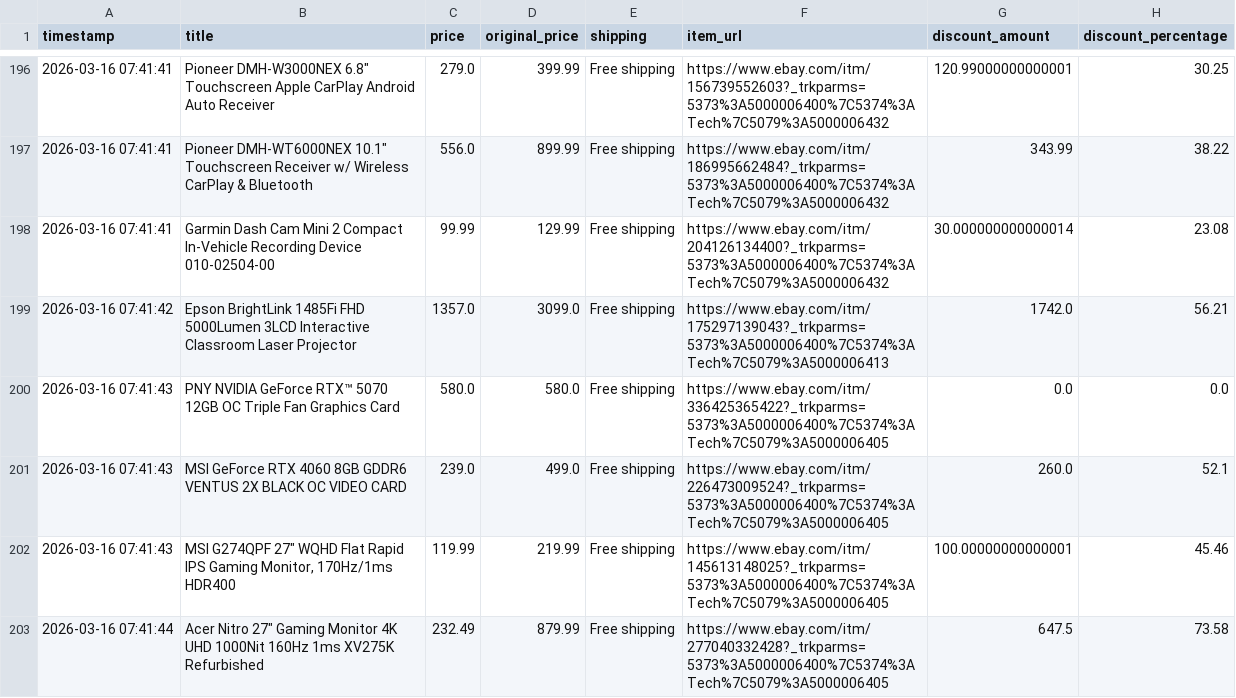
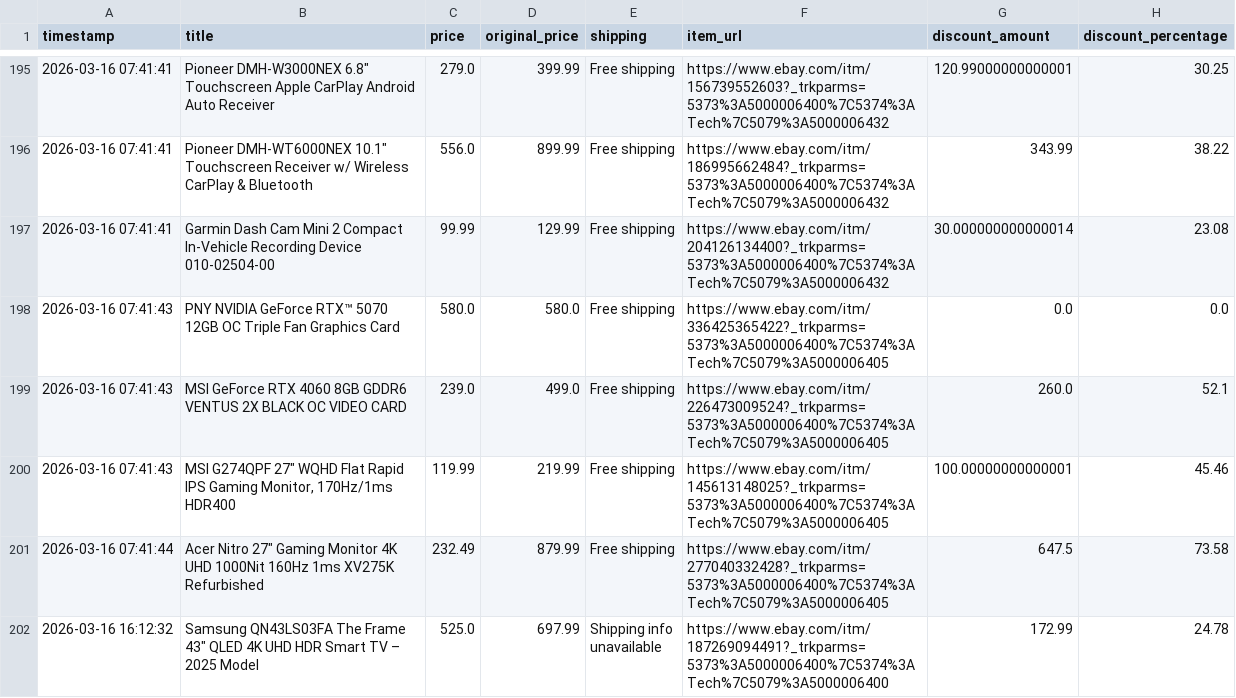
Before and after one commit to rawanb8/ebay_scraper, a CSV file: cleaned_ebay_deals.csv, drawn as a sheet; only a part is shown, gaps mark what is left out; the shorter side is filled out with more unchanged rows; the diff covers the shown part only.

```diff
--- a/cleaned_ebay_deals.csv
+++ b/cleaned_ebay_deals.csv
@@ -198,3 +197,2 @@ timestamp,title,price,original_price,shipping,item_url,discount_amount,discount_
 2026-03-16 07:41:41,Garmin Dash Cam Mini 2 Compact In-Vehicle Recording Device 010-02504-00,99.99,129.99,Free shipping,https://www.ebay.com/itm/204126134400?_trkparms=5373%3A5000006400%7C5374%3ATech%7C5079%3A5000006432,30.000000000000014,23.08
-2026-03-16 07:41:42,Epson BrightLink 1485Fi FHD 5000Lumen 3LCD Interactive Classroom Laser Projector,1357.0,3099.0,Free shipping,https://www.ebay.com/itm/175297139043?_trkparms=5373%3A5000006400%7C5374%3ATech%7C5079%3A5000006413,1742.0,56.21
 2026-03-16 07:41:43,PNY NVIDIA GeForce RTX™ 5070 12GB OC Triple Fan Graphics Card,580.0,580.0,Free shipping,https://www.ebay.com/itm/336425365422?_trkparms=5373%3A5000006400%7C5374%3ATech%7C5079%3A5000006405,0.0,0.0
```
Also changed, not shown: 4 added rows and 2 removed rows elsewhere in this file, 1 other file.
